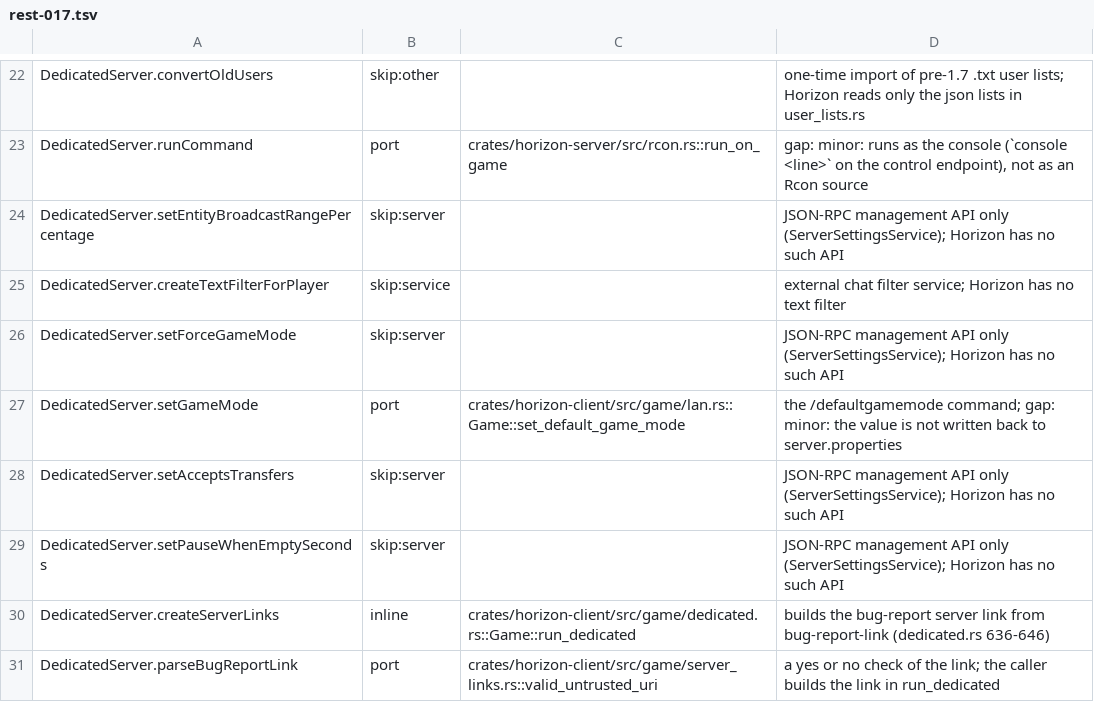
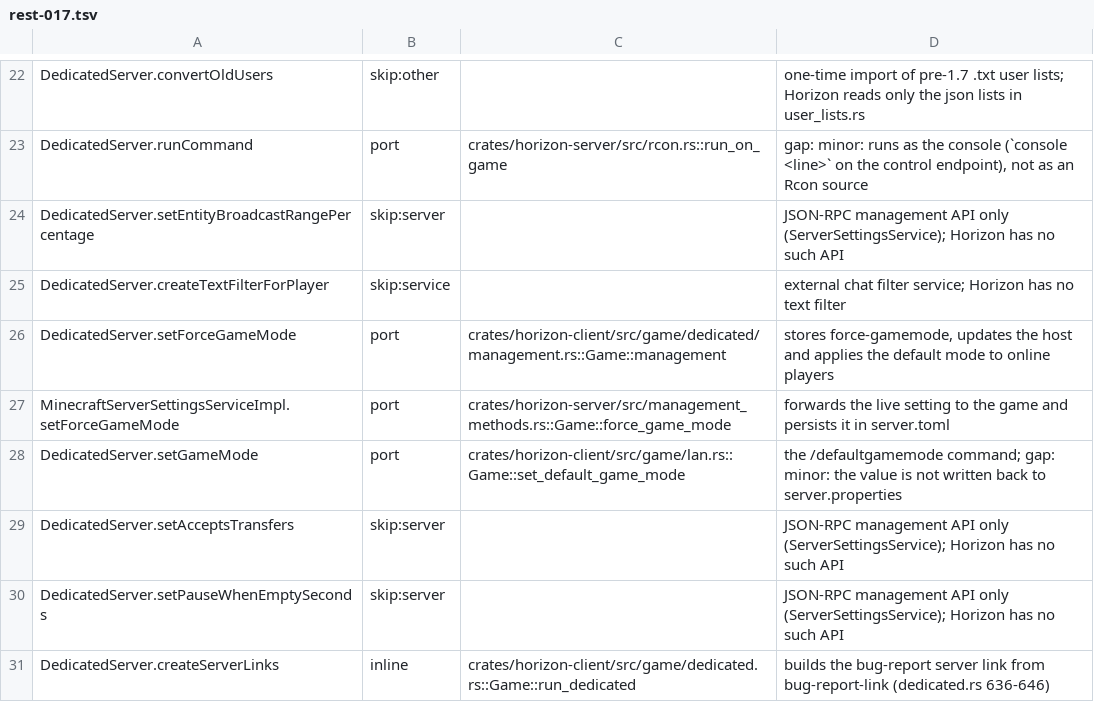
Before and after one commit to bunchy7s/horizon-offline, a TSV file: tools/port_map/rest-017.tsv, drawn as a sheet; only a part is shown, gaps mark what is left out; the shorter side is filled out with more unchanged rows.

```diff
--- a/tools/port_map/rest-017.tsv
+++ b/tools/port_map/rest-017.tsv
@@ -25,3 +25,4 @@ DedicatedServer.setEntityBroadcastRangePercentage	skip:server		JSON-RPC manageme
 DedicatedServer.createTextFilterForPlayer	skip:service		external chat filter service; Horizon has no text filter
-DedicatedServer.setForceGameMode	skip:server		JSON-RPC management API only (ServerSettingsService); Horizon has no such API
+DedicatedServer.setForceGameMode	port	crates/horizon-client/src/game/dedicated/management.rs::Game::management	stores force-gamemode, updates the host and applies the default mode to online players
+MinecraftServerSettingsServiceImpl.setForceGameMode	port	crates/horizon-server/src/management_methods.rs::Game::force_game_mode	forwards the live setting to the game and persists it in server.toml
 DedicatedServer.setGameMode	port	crates/horizon-client/src/game/lan.rs::Game::set_default_game_mode	the /defaultgamemode command; gap: minor: the value is not written back to server.properties
```
Also changed, not shown: tools/port_map/rest-013.tsv, 5 other files.
